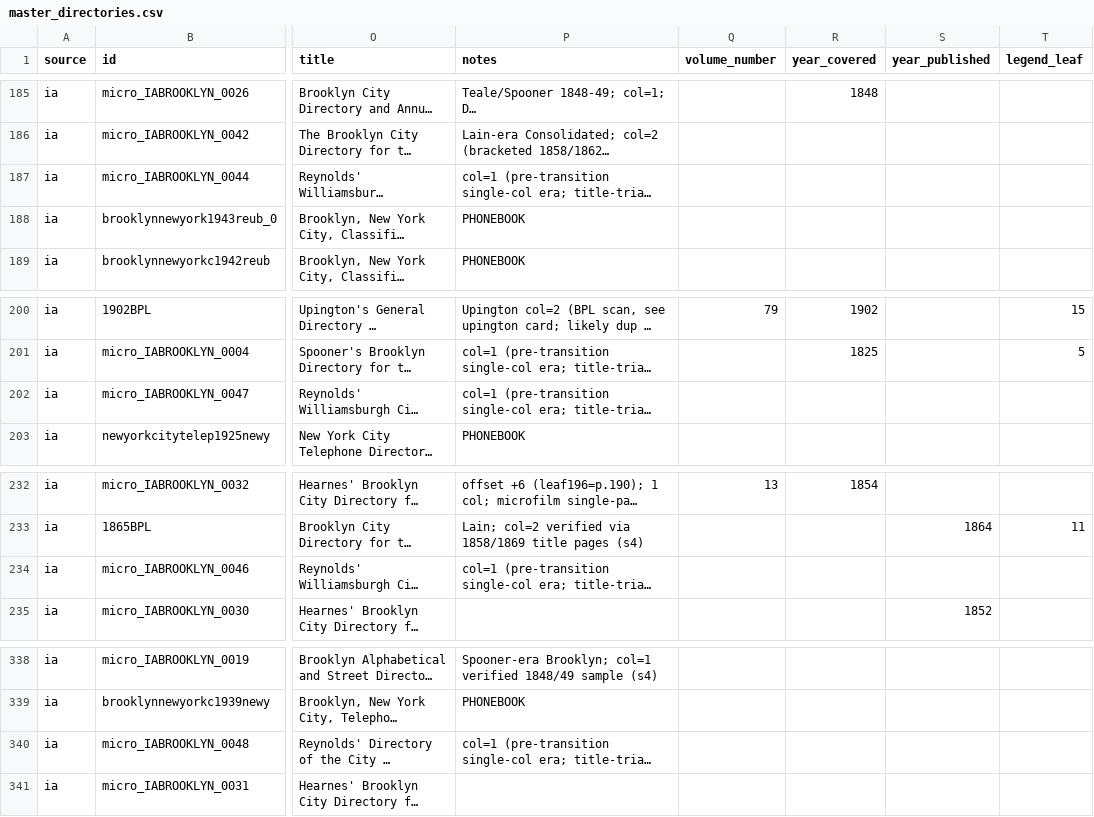
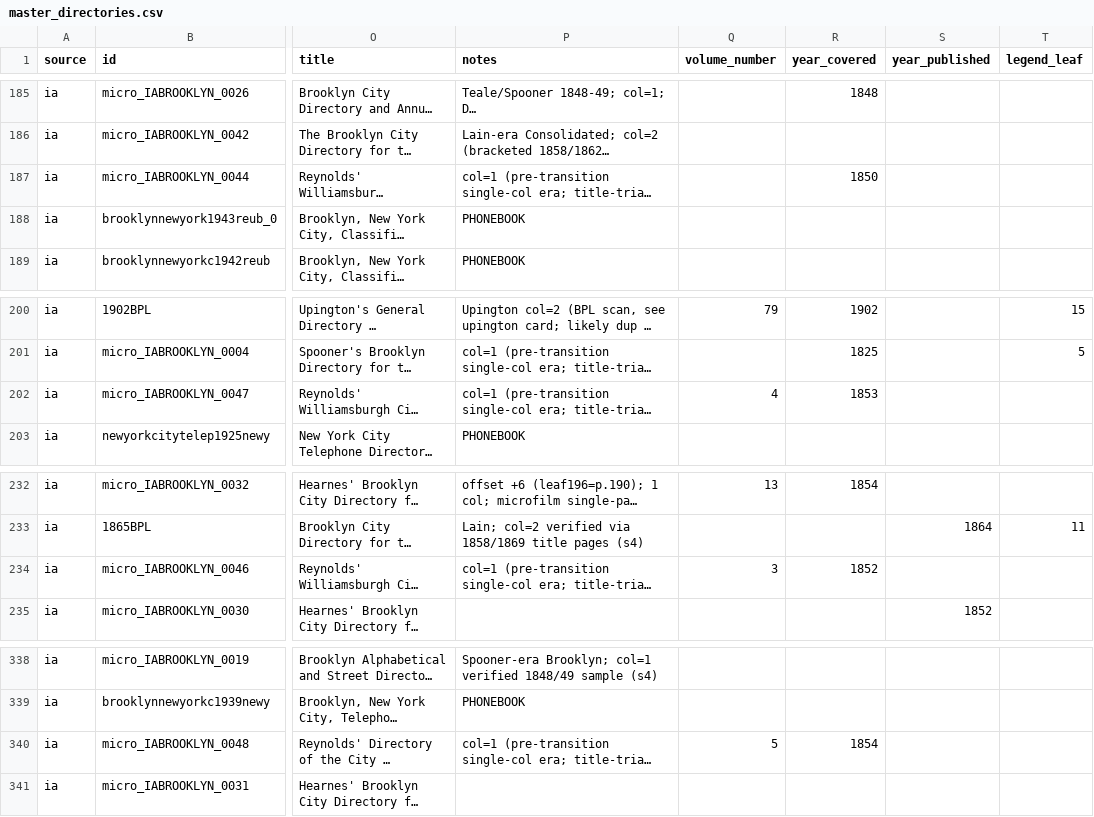
Before and after one commit to hadro/city-directory-extraction, a CSV file: data_prep/master_directories.csv, drawn as a sheet; only a part is shown, gaps mark what is left out; long unchanged cells end in …; the diff names each change by its address in the sheet, - before the commit and + after, or states it on an @@ line.

```diff
--- a/data_prep/master_directories.csv
+++ b/data_prep/master_directories.csv
-R187 (year_covered): (empty)
+R187 (year_covered): 1850
-Q202 (volume_number): (empty)
+Q202 (volume_number): 4
-R202 (year_covered): (empty)
+R202 (year_covered): 1853
-Q234 (volume_number): (empty)
+Q234 (volume_number): 3
-R234 (year_covered): (empty)
+R234 (year_covered): 1852
-Q340 (volume_number): (empty)
+Q340 (volume_number): 5
-R340 (year_covered): (empty)
+R340 (year_covered): 1854
```
Also changed, not shown: 4 other files.
